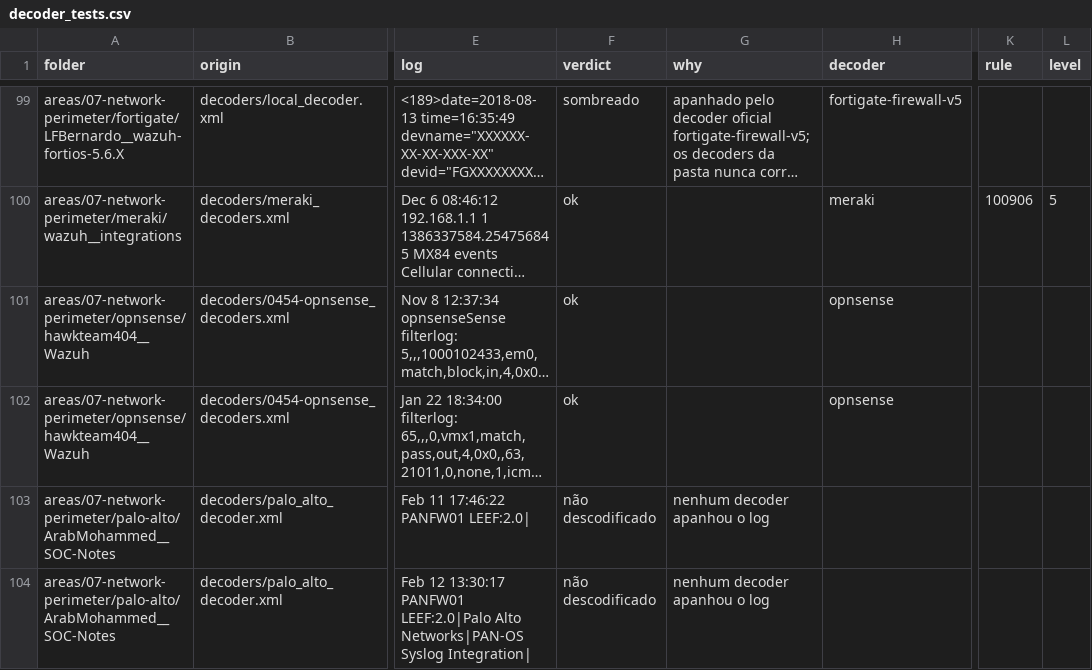
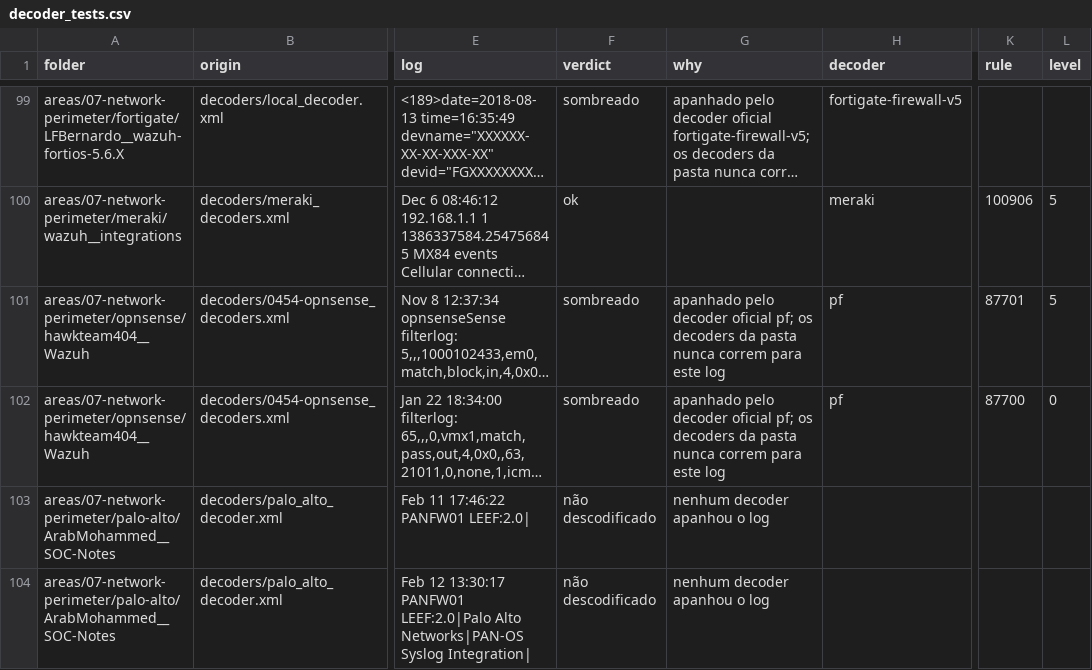
Before and after one commit to mjvmsteixeira/wazuh-community-rulesets, a CSV file: catalog/decoder_tests.csv, drawn as a sheet; only a part is shown, gaps mark what is left out; long unchanged cells end in …; the diff names each change by its address in the sheet, - before the commit and + after, or states it on an @@ line.

```diff
--- a/catalog/decoder_tests.csv
+++ b/catalog/decoder_tests.csv
-F101:F102 (verdict): ok
+F101:F102 (verdict): sombreado
-G101:G102 (why): (empty)
+G101:G102 (why): apanhado pelo decoder oficial pf; os decoders da pasta nunca correm para este log
-H101:H102 (decoder): opnsense
+H101:H102 (decoder): pf
-K101 (rule): (empty)
+K101 (rule): 87701
-L101 (level): (empty)
+L101 (level): 5
-K102 (rule): (empty)
+K102 (rule): 87700
-L102 (level): (empty)
+L102 (level): 0
```
Also changed, not shown: catalog/catchall_silences_official.csv, catalog/combo_summary.csv, 38 other files.
